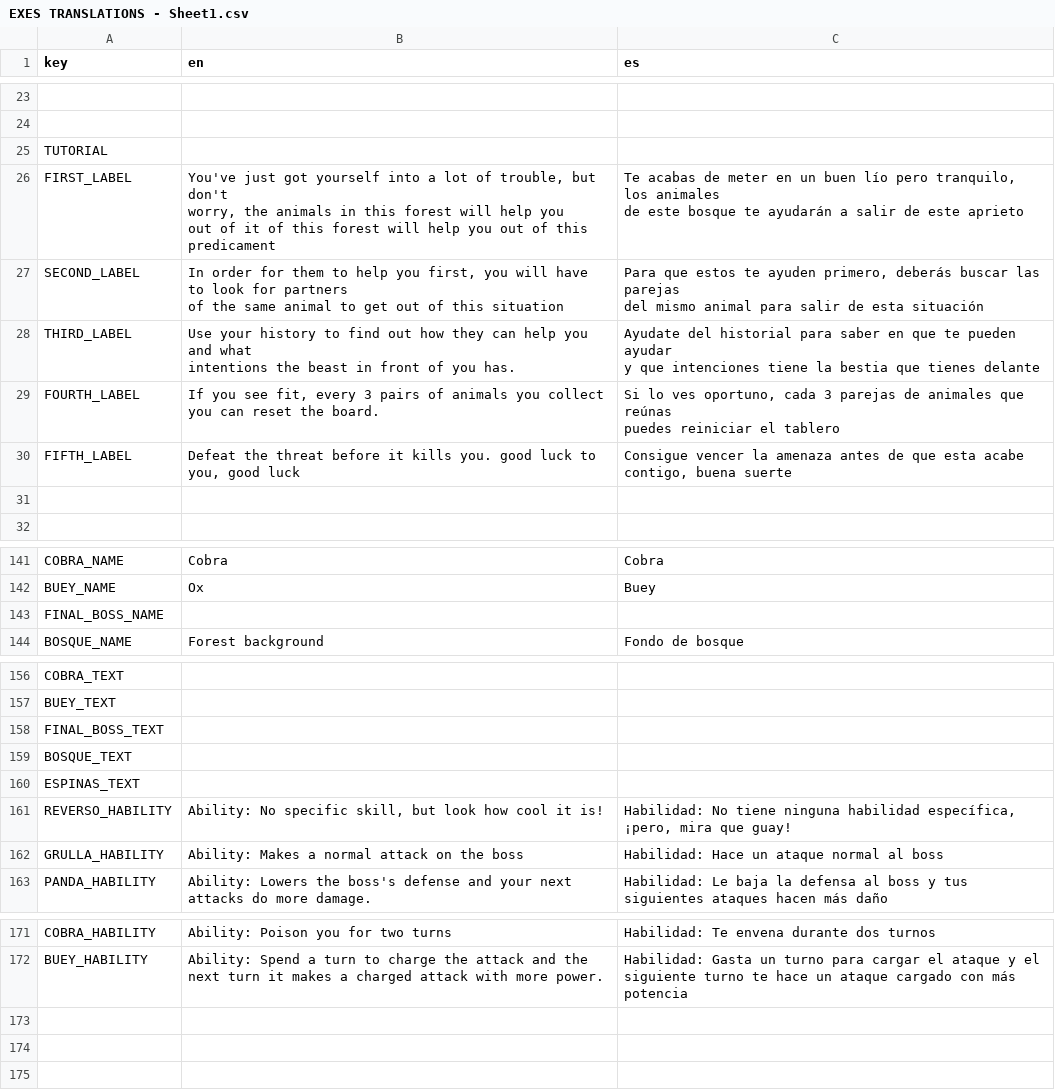
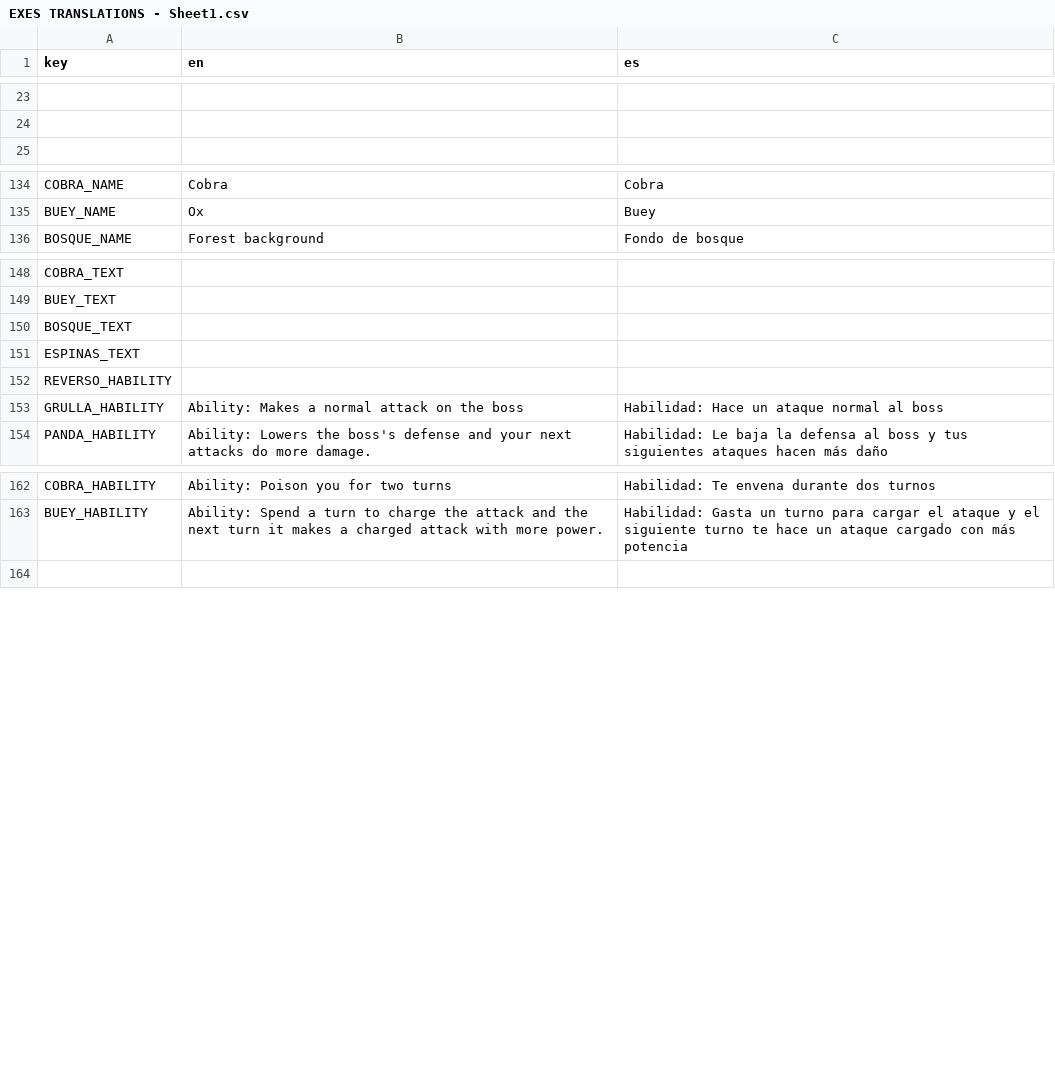
Before and after one commit to IES-Rafael-Alberti/GameOff2024TurboButaTeam, a CSV file: dialogue/translations/EXES TRANSLATIONS - Sheet1.csv, drawn as a sheet; only a part is shown, gaps mark what is left out; removed rows and columns are numbered as before the commit, all else as after; ↵ is a line break in a cell; the diff names each change by its address in the sheet, - before the commit and + after, or states it on an @@ line.

Commit message:
Revert "Merge branch 'dev' into issue_fix_dev"
This reverts commit e9870fc18b95529080bd8cfc2a0c4b0541a15a1c, reversing
changes made to 548a2cc51db58fefbf8943073c13e03e1e9ecf6b.

```diff
--- a/dialogue/translations/EXES TRANSLATIONS - Sheet1.csv
+++ b/dialogue/translations/EXES TRANSLATIONS - Sheet1.csv
-row 25: TUTORIAL
-row 26: FIRST_LABEL | You've just got yourself into a lot of trouble, but don't ↵ worry, the animals in this forest will help you ↵ out of it of this forest will help you out of this predicament | Te acabas de meter en un buen lío pero tranquilo, los animales ↵ de este bosque te ayudarán a salir de este aprieto
-row 27: SECOND_LABEL | In order for them to help you first, you will have to look for partners ↵ of the same animal to get out of this situation | Para que estos te ayuden primero, deberás buscar las parejas ↵ del mismo animal para salir de esta situación
-row 28: THIRD_LABEL | Use your history to find out how they can help you and what ↵ intentions the beast in front of you has. | Ayudate del historial para saber en que te pueden ayudar ↵ y que intenciones tiene la bestia que tienes delante
-row 29: FOURTH_LABEL | If you see fit, every 3 pairs of animals you collect ↵ you can reset the board. | Si lo ves oportuno, cada 3 parejas de animales que reúnas ↵ puedes reiniciar el tablero
-row 30: FIFTH_LABEL | Defeat the threat before it kills you. good luck to you, good luck | Consigue vencer la amenaza antes de que esta acabe ↵ contigo, buena suerte
-row 31: (empty)
-row 143: FINAL_BOSS_NAME
-row 158: FINAL_BOSS_TEXT
-B152 (en): Ability: No specific skill, but look how cool it is!
+B152 (en): (empty)
-C152 (es): Habilidad: No tiene ninguna habilidad específica, ¡pero, mira que guay!
+C152 (es): (empty)
-row 173: (empty)
-row 174: (empty)
```
Also changed, not shown: 25 other files.
